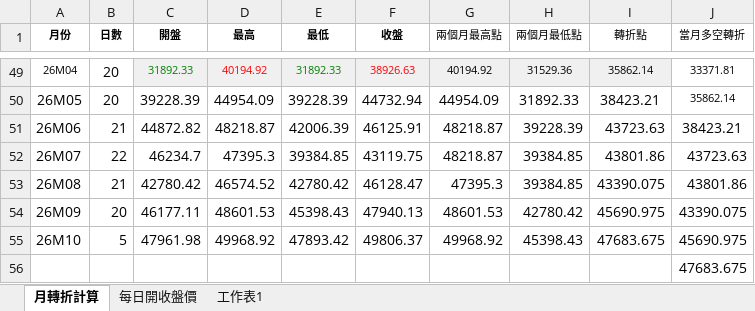
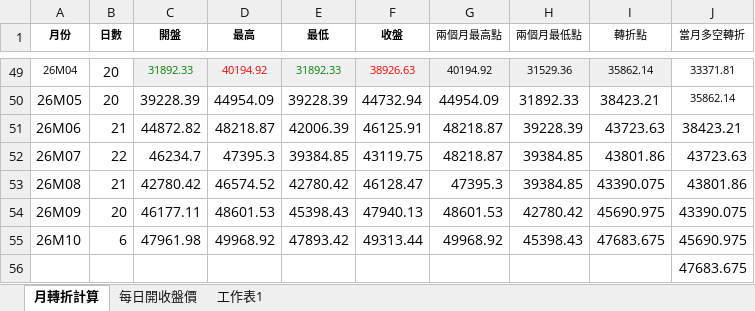
Before and after one commit to kideducate/taiwan-stock-dashboard, an Excel workbook: 日開收盤價_更新.xlsx, sheet 月轉折計算, drawn as a sheet; only a part is shown, gaps mark what is left out; values as stored, in another font and other column widths than the file's, no borders; the diff names each change by its address in the sheet, - before the commit and + after, or states it on an @@ line.

```diff
--- a/日開收盤價_更新.xlsx (sheet 月轉折計算)
+++ b/日開收盤價_更新.xlsx (sheet 月轉折計算)
-B55 (日數): 5
+B55 (日數): 6
-F55 (收盤): 49806.37
+F55 (收盤): 49313.44
```
Also changed, not shown: sheet 每日開收盤價, 16 other files.
